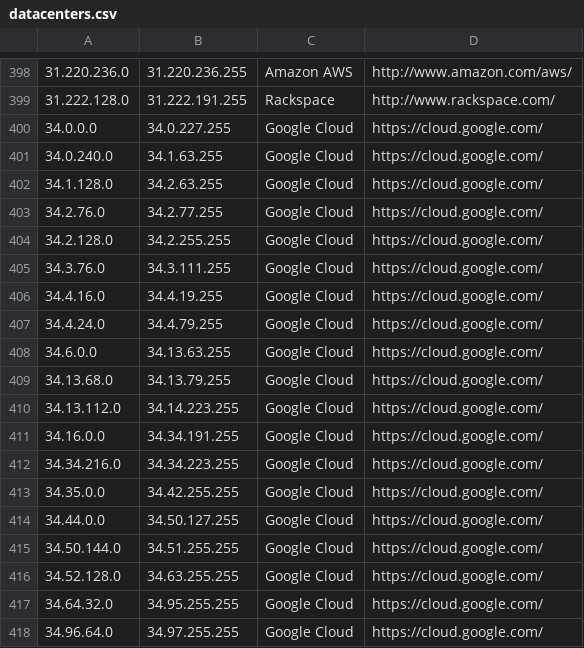
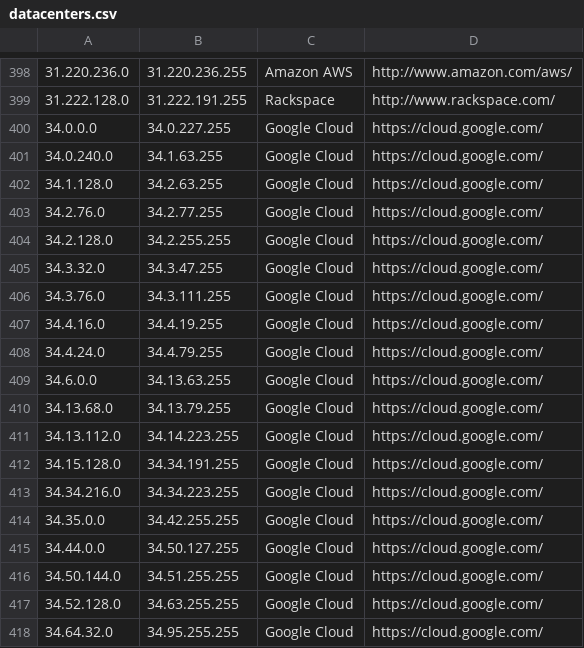
Before and after one commit to PodderApps/ipcat, a CSV file: datacenters.csv, drawn as a sheet; only a part is shown, gaps mark what is left out; the shorter side is filled out with more unchanged rows.

Commit message:
Update IP list

```diff
--- a/datacenters.csv
+++ b/datacenters.csv
@@ -404,2 +404,3 @@
 34.2.128.0,34.2.255.255,Google Cloud,https://cloud.google.com/
+34.3.32.0,34.3.47.255,Google Cloud,https://cloud.google.com/
 34.3.76.0,34.3.111.255,Google Cloud,https://cloud.google.com/
@@ -410,3 +411,3 @@
 34.13.112.0,34.14.223.255,Google Cloud,https://cloud.google.com/
-34.16.0.0,34.34.191.255,Google Cloud,https://cloud.google.com/
+34.15.128.0,34.34.191.255,Google Cloud,https://cloud.google.com/
 34.34.216.0,34.34.223.255,Google Cloud,https://cloud.google.com/
```
Also changed, not shown: datacenters-stats.csv.
